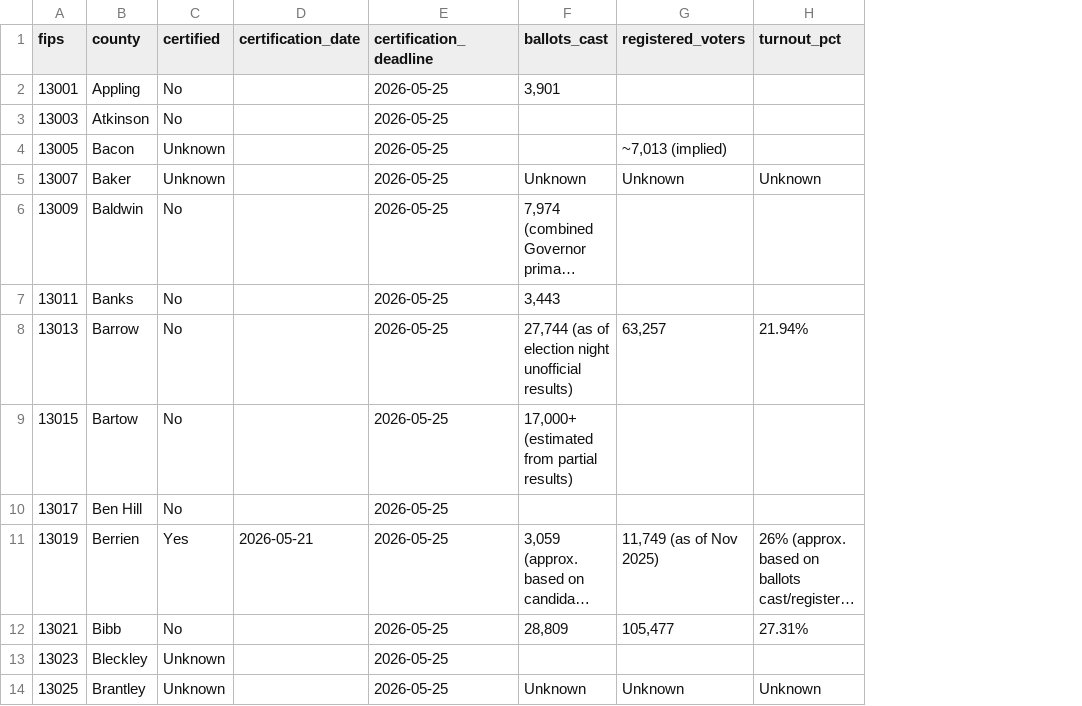
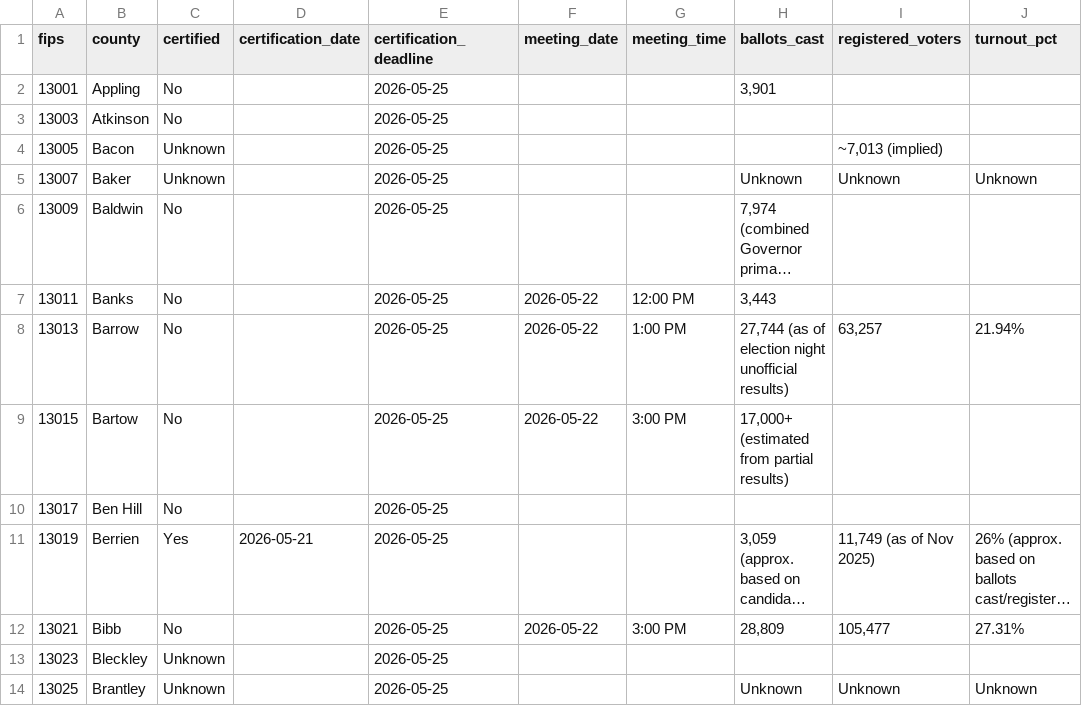
Before and after one commit to Mdr-palacios/ga-cert-tracker, a CSV file: ga_certification_tracker.csv, drawn as a sheet; only a part is shown; long unchanged cells end in …; the diff names each change by its address in the sheet, - before the commit and + after, or states it on an @@ line.

Commit message:
Add Upcoming Certification Meetings panel with date filters
- Parse meeting_date and meeting_time from notes field for 84 counties
- Add filter pills: All / Today / Tomorrow / By Deadline / After Deadline
- Group meetings by date with deadline badges (Before/Day/After Deadline)
- Add extract_meetings.py helper to re-parse meeting info from notes
- Update README with new schema columns and workflow

```diff
--- a/ga_certification_tracker.csv
+++ b/ga_certification_tracker.csv
+column F (meeting_date), rows 7-12: 2026-05-22 | 2026-05-22 | 2026-05-22 |  |  | 2026-05-22
+column G (meeting_time), rows 7-12: 12:00 PM | 1:00 PM | 3:00 PM |  |  | 3:00 PM
```
Also changed, not shown: 4 other files.
